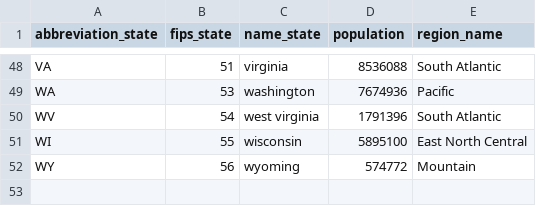
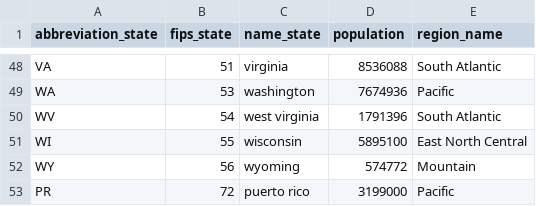
Before and after one commit to twallema/JHU-Cornell_hierarchSIR, a CSV file: data/interim/demography/demography.csv, drawn as a sheet; only a part is shown, gaps mark what is left out.

Commit message:
add PR to demography

```diff
--- a/data/interim/demography/demography.csv
+++ b/data/interim/demography/demography.csv
@@ -52 +52,2 @@ WI,55,wisconsin,5895100,East North Central
 WY,56,wyoming,574772,Mountain
+PR,72,puerto rico,3199000,Pacific
```
